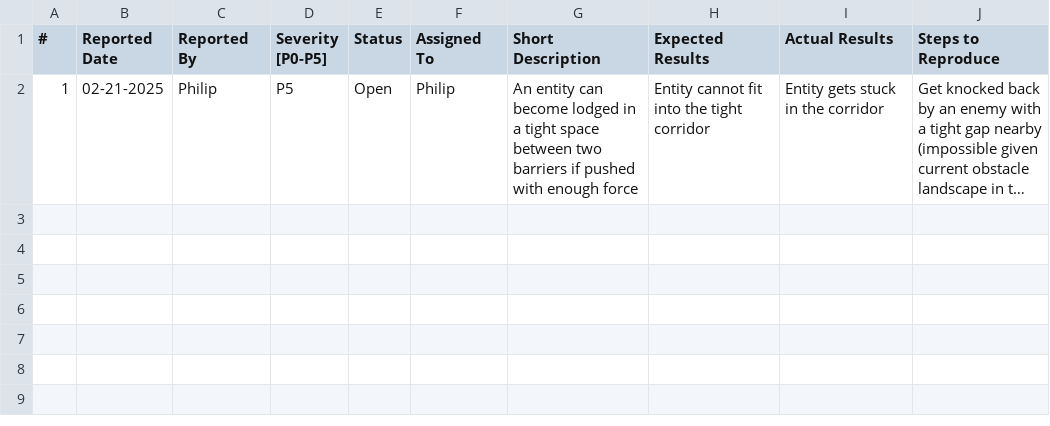
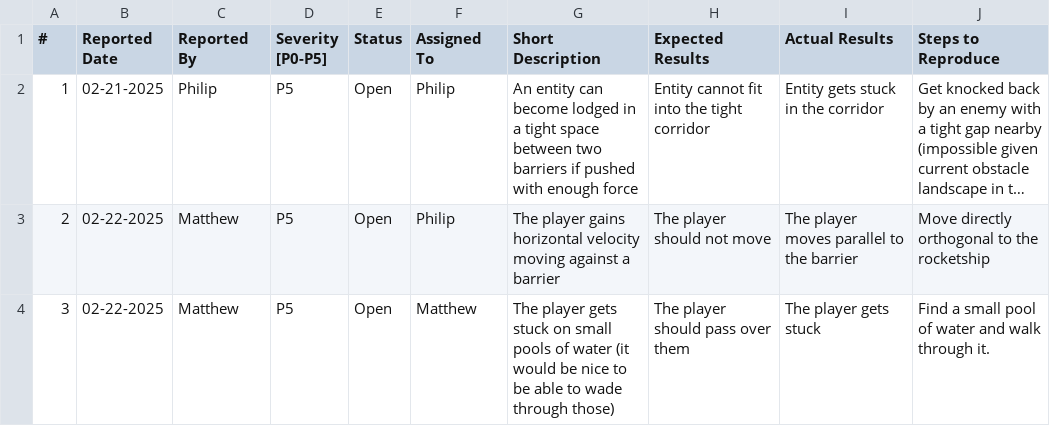
Before and after one commit to pmacau/nova, a CSV file: doc/bug-report.csv, drawn as a sheet; long unchanged cells end in …; the diff names each change by its address in the sheet, - before the commit and + after, or states it on an @@ line.

Commit message:
fix water walking

```diff
--- a/doc/bug-report.csv
+++ b/doc/bug-report.csv
+row 3: 2 | 02-22-2025 | Matthew | P5 | Open | Philip | The player gains horizontal velocity moving against a barrier | The player should not move | The player moves parallel to the barrier | Move directly orthogonal to the rocketship
+row 4: 3 | 02-22-2025 | Matthew | P5 | Open | Matthew | The player gets stuck on small pools of water (it would be nice to be able to wade through those) | The player should pass over them | The player gets stuck | Find a small pool of water and walk through it.
```
Also changed, not shown: 4 other files.
